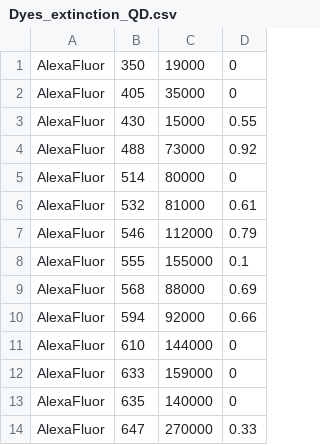
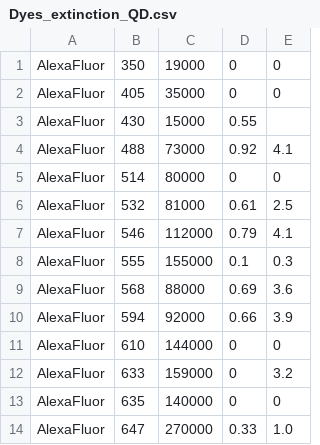
Before and after one commit to bowman-lab/enspara, a CSV file: enspara/data/dyes/R0/Dyes_extinction_QD.csv, drawn as a sheet; only a part is shown; the diff names each change by its address in the sheet, - before the commit and + after, or states it on an @@ line.

```diff
--- a/enspara/data/dyes/R0/Dyes_extinction_QD.csv
+++ b/enspara/data/dyes/R0/Dyes_extinction_QD.csv
+column E, rows 1-14: 0 | 0 |  | 4.1 | 0 | 2.5 | 4.1 | 0.3 | 3.6 | 3.9 | 0 | 3.2 | 0 | 1.0
```
Also changed, not shown: 1 other file.
